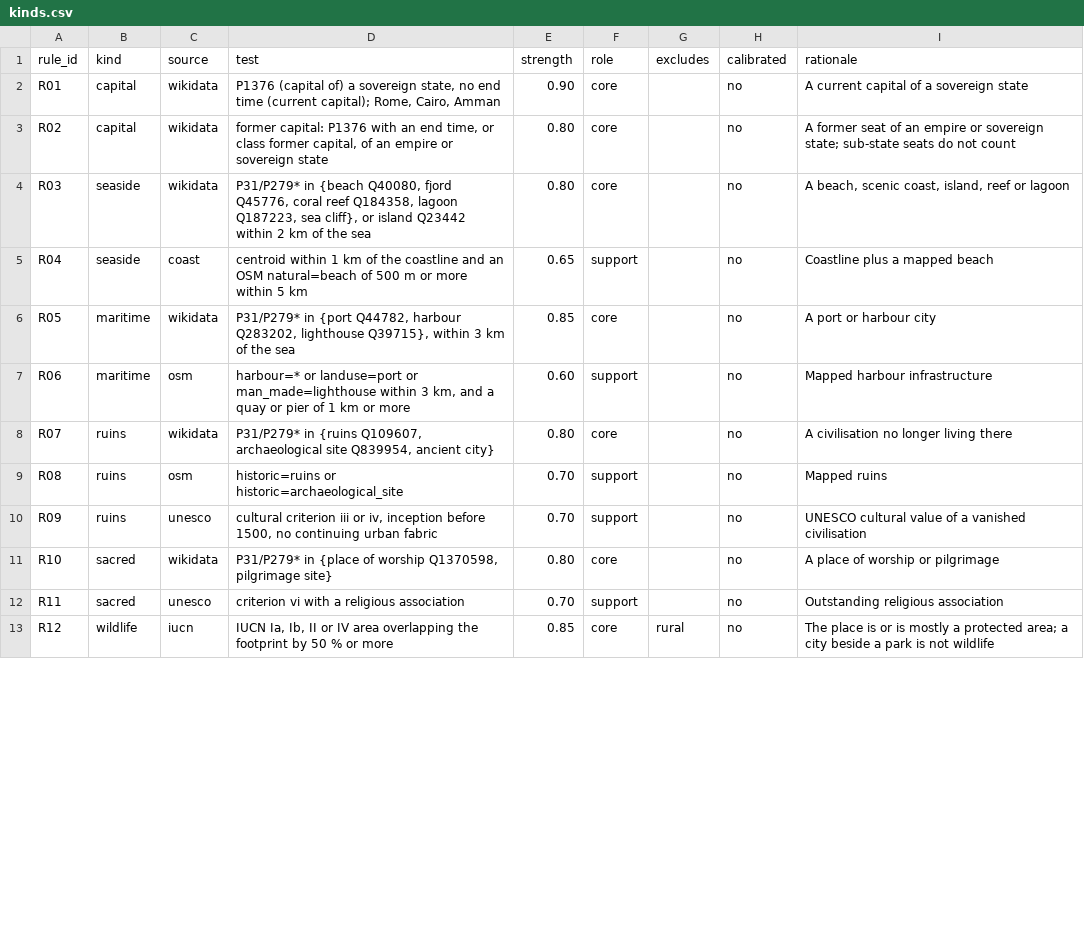
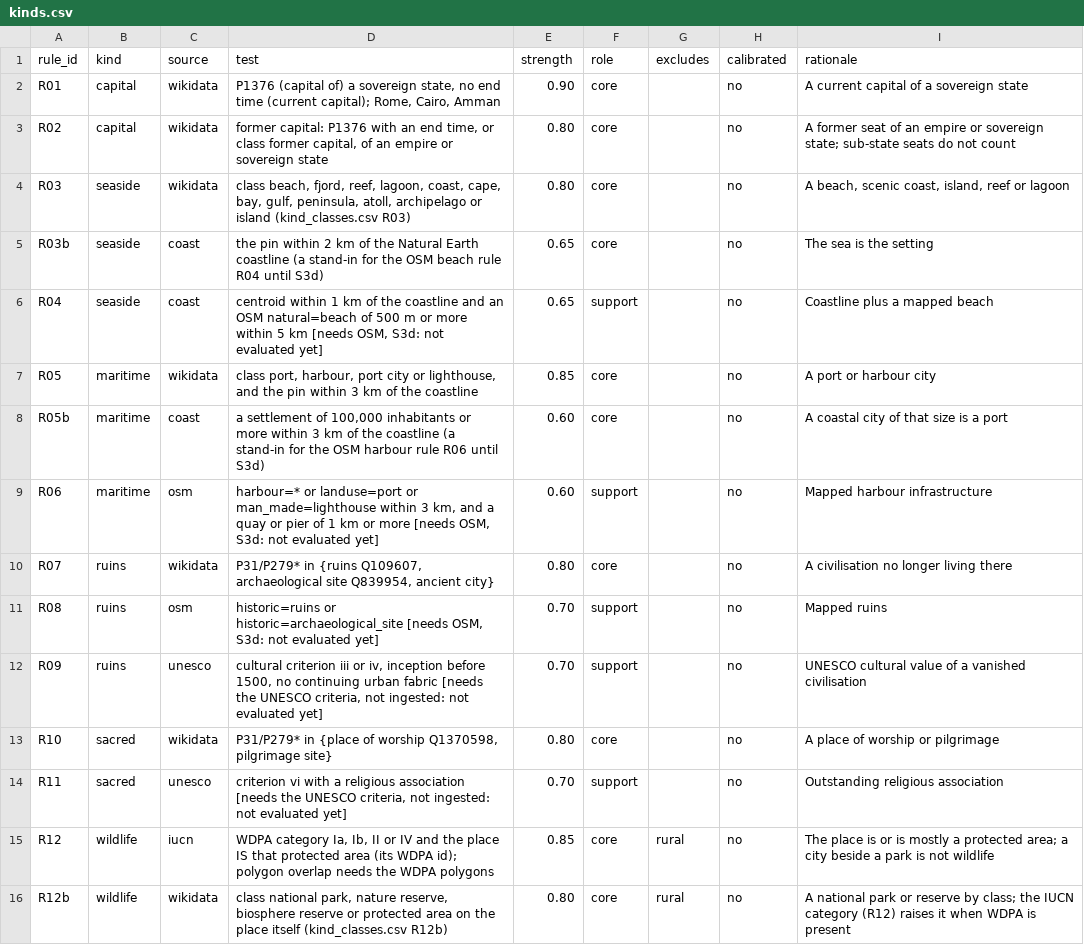
Before and after one commit to adilezz/travelers-map, a CSV file: data/rules/kinds.csv, drawn as a sheet; only a part is shown; the diff covers the shown part only.

```diff
--- a/data/rules/kinds.csv
+++ b/data/rules/kinds.csv
@@ -4,4 +4,6 @@ R02,capital,wikidata,"former capital: P1376 with an end time, or class former ca
-R03,seaside,wikidata,"P31/P279* in {beach Q40080, fjord Q45776, coral reef Q184358, lagoon Q187223, sea cliff}, or island Q23442 within 2 km of the sea",0.80,core,,no,"A beach, scenic coast, island, reef or lagoon"
-R04,seaside,coast,"centroid within 1 km of the coastline and an OSM natural=beach of 500 m or more within 5 km",0.65,support,,no,"Coastline plus a mapped beach"
-R05,maritime,wikidata,"P31/P279* in {port Q44782, harbour Q283202, lighthouse Q39715}, within 3 km of the sea",0.85,core,,no,"A port or harbour city"
-R06,maritime,osm,"harbour=* or landuse=port or man_made=lighthouse within 3 km, and a quay or pier of 1 km or more",0.60,support,,no,"Mapped harbour infrastructure"
+R03,seaside,wikidata,"class beach, fjord, reef, lagoon, coast, cape, bay, gulf, peninsula, atoll, archipelago or island (kind_classes.csv R03)",0.80,core,,no,"A beach, scenic coast, island, reef or lagoon"
+R03b,seaside,coast,the pin within 2 km of the Natural Earth coastline (a stand-in for the OSM beach rule R04 until S3d),0.65,core,,no,The sea is the setting
+R04,seaside,coast,"centroid within 1 km of the coastline and an OSM natural=beach of 500 m or more within 5 km [needs OSM, S3d: not evaluated yet]",0.65,support,,no,Coastline plus a mapped beach
+R05,maritime,wikidata,"class port, harbour, port city or lighthouse, and the pin within 3 km of the coastline",0.85,core,,no,A port or harbour city
+R05b,maritime,coast,"a settlement of 100,000 inhabitants or more within 3 km of the coastline (a stand-in for the OSM harbour rule R06 until S3d)",0.60,core,,no,A coastal city of that size is a port
+R06,maritime,osm,"harbour=* or landuse=port or man_made=lighthouse within 3 km, and a quay or pier of 1 km or more [needs OSM, S3d: not evaluated yet]",0.60,support,,no,Mapped harbour infrastructure
@@ -9,2 +11,2 @@ R07,ruins,wikidata,"P31/P279* in {ruins Q109607, archaeological site Q839954, an
-R08,ruins,osm,"historic=ruins or historic=archaeological_site",0.70,support,,no,"Mapped ruins"
-R09,ruins,unesco,"cultural criterion iii or iv, inception before 1500, no continuing urban fabric",0.70,support,,no,"UNESCO cultural value of a vanished civilisation"
+R08,ruins,osm,"historic=ruins or historic=archaeological_site [needs OSM, S3d: not evaluated yet]",0.70,support,,no,Mapped ruins
+R09,ruins,unesco,"cultural criterion iii or iv, inception before 1500, no continuing urban fabric [needs the UNESCO criteria, not ingested: not evaluated yet]",0.70,support,,no,UNESCO cultural value of a vanished civilisation
@@ -12,2 +14,3 @@ R10,sacred,wikidata,"P31/P279* in {place of worship Q1370598, pilgrimage site}",
-R11,sacred,unesco,"criterion vi with a religious association",0.70,support,,no,"Outstanding religious association"
-R12,wildlife,iucn,"IUCN Ia, Ib, II or IV area overlapping the footprint by 50 % or more",0.85,core,rural,no,"The place is or is mostly a protected area; a city beside a park is not wildlife"
+R11,sacred,unesco,"criterion vi with a religious association [needs the UNESCO criteria, not ingested: not evaluated yet]",0.70,support,,no,Outstanding religious association
+R12,wildlife,iucn,"WDPA category Ia, Ib, II or IV and the place IS that protected area (its WDPA id); polygon overlap needs the WDPA polygons",0.85,core,rural,no,The place is or is mostly a protected area; a city beside a park is not wildlife
+R12b,wildlife,wikidata,"class national park, nature reserve, biosphere reserve or protected area on the place itself (kind_classes.csv R12b)",0.80,core,rural,no,A national park or reserve by class; the IUCN category (R12) raises it when WDPA is present
```
Also changed, not shown: 4 added rows and 3 edited cells elsewhere in this file, data/review/same_kind_neighbours.csv, 14 other files.
